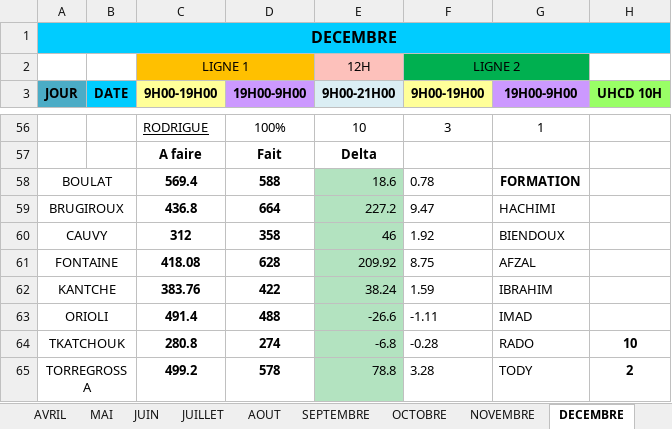
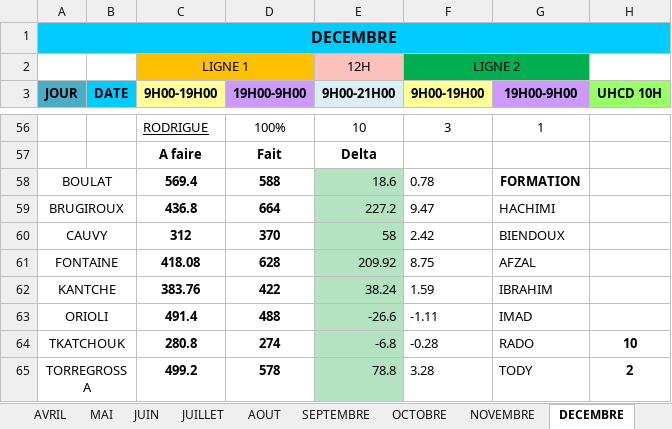
Before and after one commit to remytor-ux/planning-bsc-2026, an Excel workbook: data/BSC_Planning_2026V2.xlsx, sheet DECEMBRE, drawn as a sheet; only a part is shown, gaps mark what is left out; values as stored, in another font and other column widths than the file's, no borders; the diff names each change by its address in the sheet, - before the commit and + after, or states it on an @@ line.

```diff
--- a/data/BSC_Planning_2026V2.xlsx (sheet DECEMBRE)
+++ b/data/BSC_Planning_2026V2.xlsx (sheet DECEMBRE)
-D60 (19H00-9H00): 358
+D60 (19H00-9H00): 370
-E60 (9H00-21H00): 46
+E60 (9H00-21H00): 58
-F60 (9H00-19H00): 1.92
+F60 (9H00-19H00): 2.42
```
Also changed, not shown: sheet OCTOBRE.
